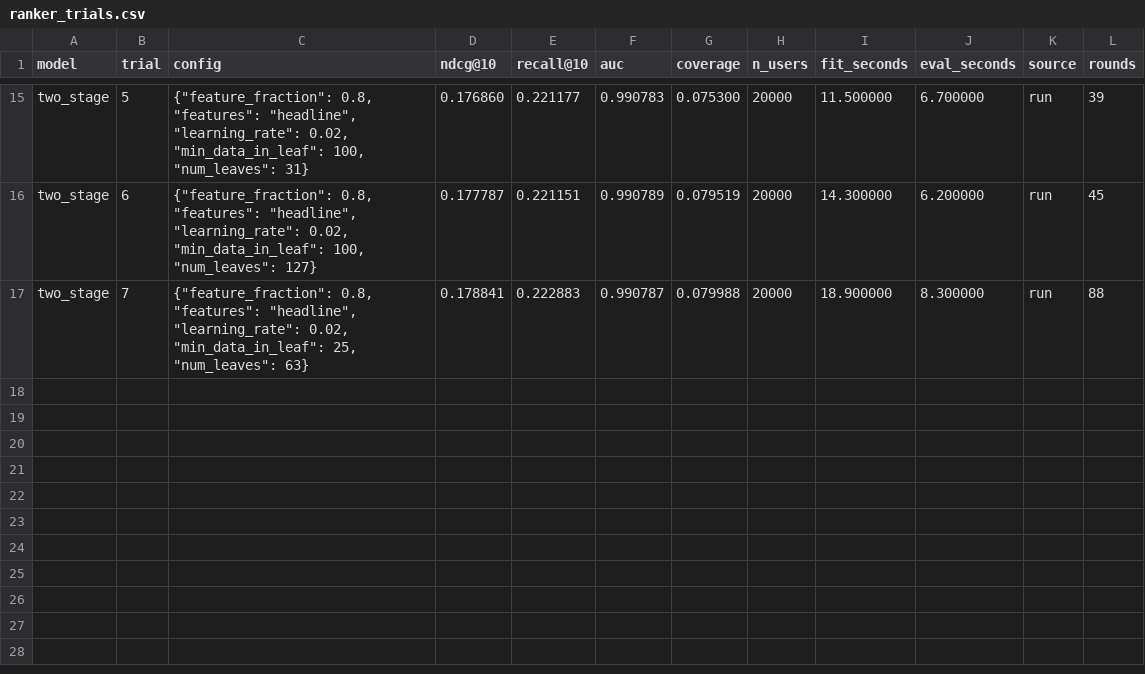
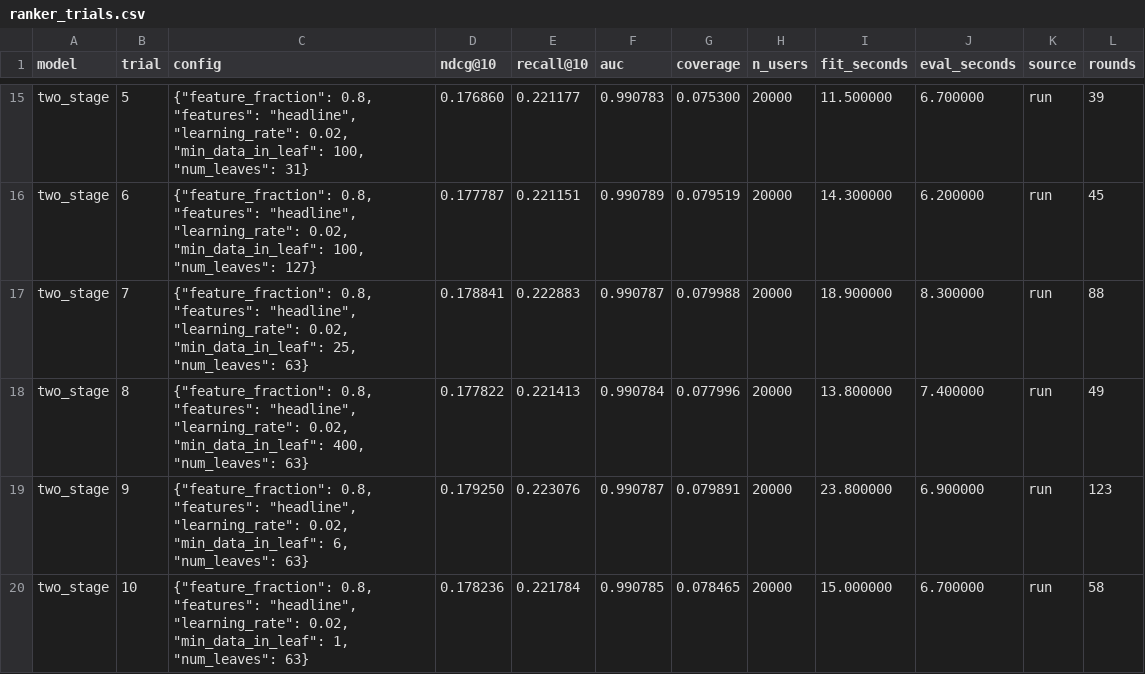
Before and after one commit to spoigai21/cine-infer, a CSV file: results/tuning/ranker_trials.csv, drawn as a sheet; only a part is shown, gaps mark what is left out; the diff names each change by its address in the sheet, - before the commit and + after, or states it on an @@ line.

```diff
--- a/results/tuning/ranker_trials.csv
+++ b/results/tuning/ranker_trials.csv
+row 18: two_stage | 8 | {"feature_fraction": 0.8, "features": "headline", "learning_rate": 0.02, "min_data_in_leaf": 400, "num_leaves": 63} | 0.177822 | 0.221413 | 0.990784 | 0.077996 | 20000 | 13.800000 | 7.400000 | run | 49
+row 19: two_stage | 9 | {"feature_fraction": 0.8, "features": "headline", "learning_rate": 0.02, "min_data_in_leaf": 6, "num_leaves": 63} | 0.179250 | 0.223076 | 0.990787 | 0.079891 | 20000 | 23.800000 | 6.900000 | run | 123
+row 20: two_stage | 10 | {"feature_fraction": 0.8, "features": "headline", "learning_rate": 0.02, "min_data_in_leaf": 1, "num_leaves": 63} | 0.178236 | 0.221784 | 0.990785 | 0.078465 | 20000 | 15.000000 | 6.700000 | run | 58
```
Also changed, not shown: 4 other files.
